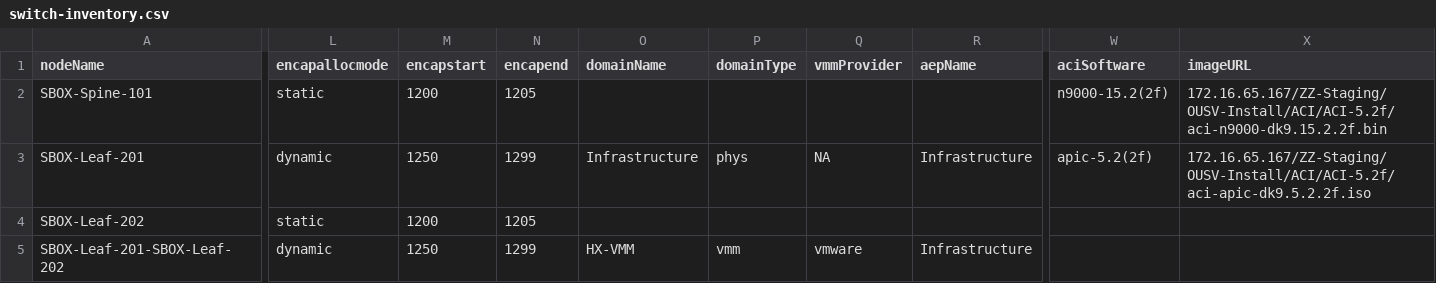
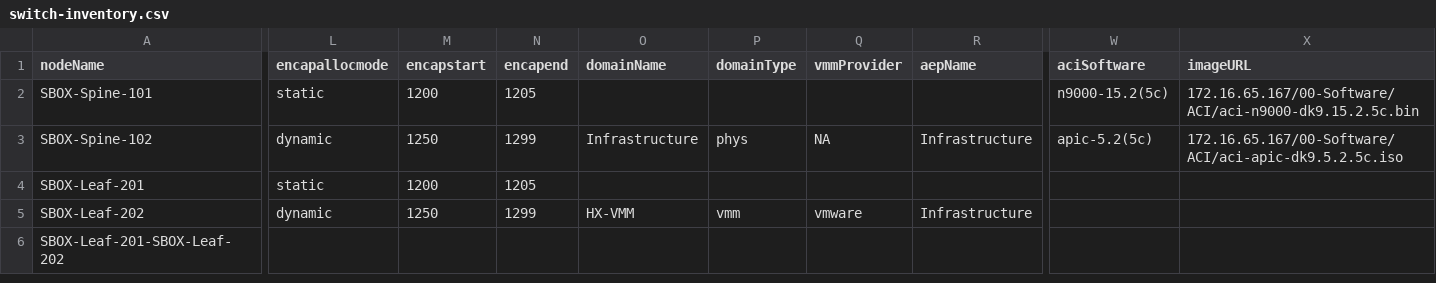
Before and after one commit to jc3943/LTRATO-3001, a CSV file: vars/sandbox/aci/switch-inventory.csv, drawn as a sheet; only a part is shown, gaps mark what is left out; addresses are those after the commit; rows hold the shown columns only; the diff covers the shown part only; the diff names each change by its address in the sheet, - before the commit and + after, or states it on an @@ line.

Commit message:
modified switch-inventory.csv and added aci upgrade py's

```diff
--- a/vars/sandbox/aci/switch-inventory.csv
+++ b/vars/sandbox/aci/switch-inventory.csv
-W2 (aciSoftware): n9000-15.2(2f)
+W2 (aciSoftware): n9000-15.2(5c)
-X2 (imageURL): 172.16.65.167/ZZ-Staging/OUSV-Install/ACI/ACI-5.2f/aci-n9000-dk9.15.2.2f.bin
+X2 (imageURL): 172.16.65.167/00-Software/ACI/aci-n9000-dk9.15.2.5c.bin
+row 3: SBOX-Spine-102 | dynamic | 1250 | 1299 | Infrastructure | phys | NA | Infrastructure | apic-5.2(5c) | 172.16.65.167/00-Software/ACI/aci-apic-dk9.5.2.5c.iso
-L4 (encapallocmode): dynamic
+L4 (encapallocmode): static
-M4 (encapstart): 1250
+M4 (encapstart): 1200
-N4 (encapend): 1299
+N4 (encapend): 1205
-O4 (domainName): Infrastructure
+O4 (domainName): (empty)
-P4 (domainType): phys
+P4 (domainType): (empty)
-Q4 (vmmProvider): NA
+Q4 (vmmProvider): (empty)
-R4 (aepName): Infrastructure
+R4 (aepName): (empty)
-W4 (aciSoftware): apic-5.2(2f)
+W4 (aciSoftware): (empty)
-X4 (imageURL): 172.16.65.167/ZZ-Staging/OUSV-Install/ACI/ACI-5.2f/aci-apic-dk9.5.2.2f.iso
+X4 (imageURL): (empty)
-L5 (encapallocmode): static
+L5 (encapallocmode): dynamic
-M5 (encapstart): 1200
+M5 (encapstart): 1250
-N5 (encapend): 1205
+N5 (encapend): 1299
-O5 (domainName): (empty)
+O5 (domainName): HX-VMM
-P5 (domainType): (empty)
+P5 (domainType): vmm
-Q5 (vmmProvider): (empty)
+Q5 (vmmProvider): vmware
-R5 (aepName): (empty)
+R5 (aepName): Infrastructure
-L6 (encapallocmode): dynamic
+L6 (encapallocmode): (empty)
-M6 (encapstart): 1250
+M6 (encapstart): (empty)
-N6 (encapend): 1299
+N6 (encapend): (empty)
-O6 (domainName): HX-VMM
+O6 (domainName): (empty)
-P6 (domainType): vmm
+P6 (domainType): (empty)
-Q6 (vmmProvider): vmware
+Q6 (vmmProvider): (empty)
-R6 (aepName): Infrastructure
+R6 (aepName): (empty)
```
Also changed, not shown: 10 edited cells elsewhere in this file, 5 other files.
